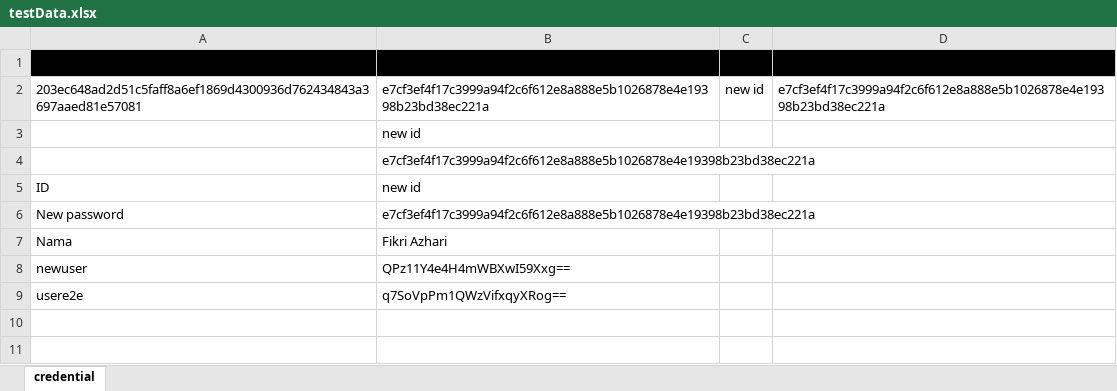
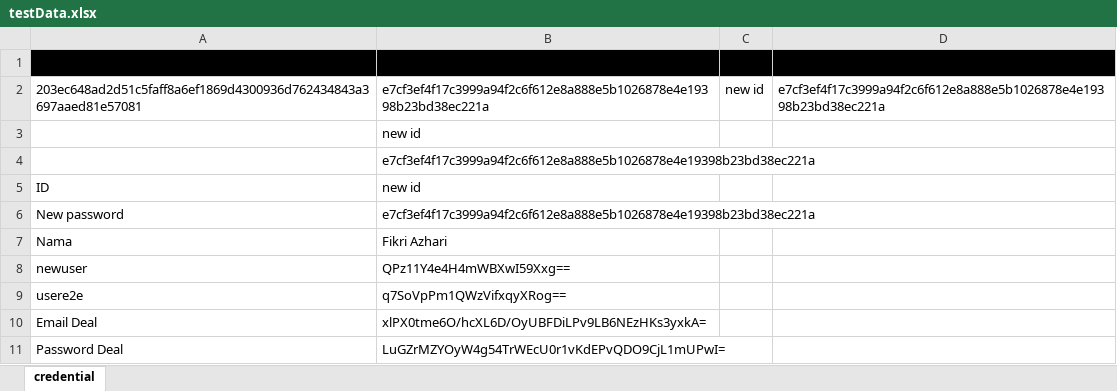
Before and after one commit to Fikriazrbni/MyPortfolio-Automation, an Excel workbook: testData.xlsx, sheet credential, drawn as a sheet; values as stored, in another font and other column widths than the file's, no borders; the diff names each change by its address in the sheet, - before the commit and + after, or states it on an @@ line.

```diff
--- a/testData.xlsx (sheet credential)
+++ b/testData.xlsx (sheet credential)
+row 10: Email Deal | xlPX0tme6O/hcXL6D/OyUBFDiLPv9LB6NEzHKs3yxkA=
+row 11: Password Deal | LuGZrMZYOyW4g54TrWEcU0r1vKdEPvQDO9CjL1mUPwI=
```
Also changed, not shown: 16 other files.
